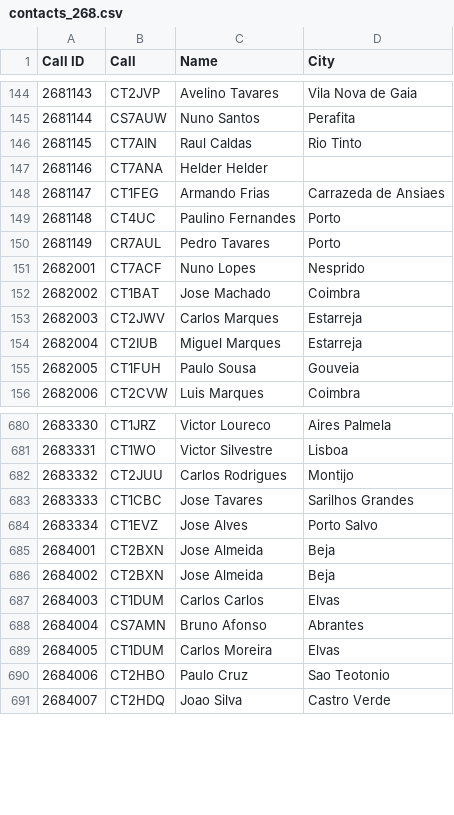
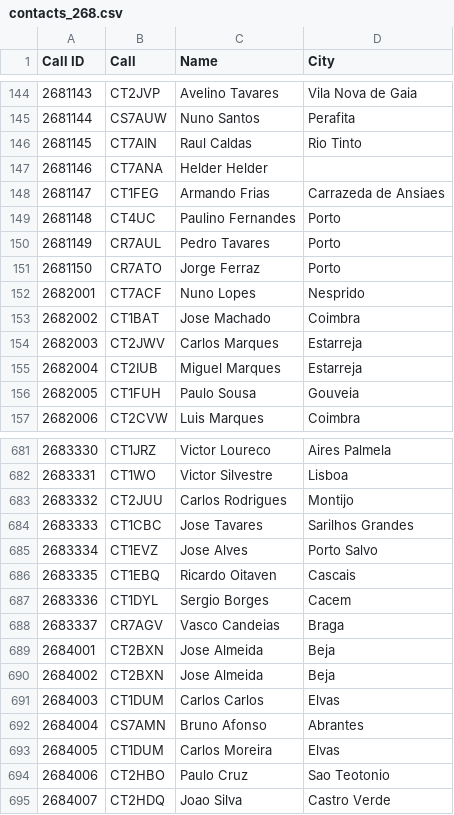
Before and after one commit to pjao/md380tools-PT, a CSV file: contacts_268.csv, drawn as a sheet; only a part is shown, gaps mark what is left out.

```diff
--- a/contacts_268.csv
+++ b/contacts_268.csv
@@ -150,2 +150,3 @@ Call ID	Call	Name	City
 2681149	CR7AUL	Pedro Tavares	Porto
+2681150	CR7ATO	Jorge Ferraz	Porto
 2682001	CT7ACF	Nuno Lopes	Nesprido
@@ -684,2 +685,5 @@ Call ID	Call	Name	City
 2683334	CT1EVZ	Jose Alves	Porto Salvo
+2683335	CT1EBQ	Ricardo Oitaven	Cascais
+2683336	CT1DYL	Sergio Borges	Cacem
+2683337	CR7AGV	Vasco Candeias	Braga
 2684001	CT2BXN	Jose Almeida	Beja
```
Also changed, not shown: 1 other file.
